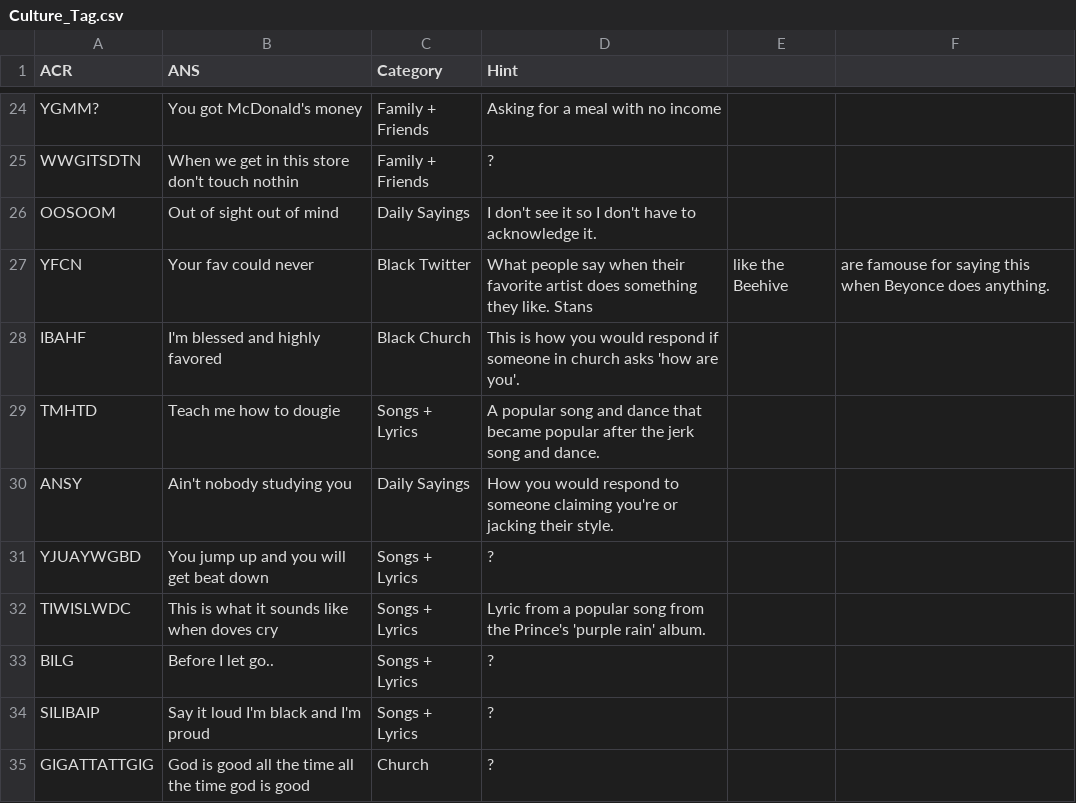
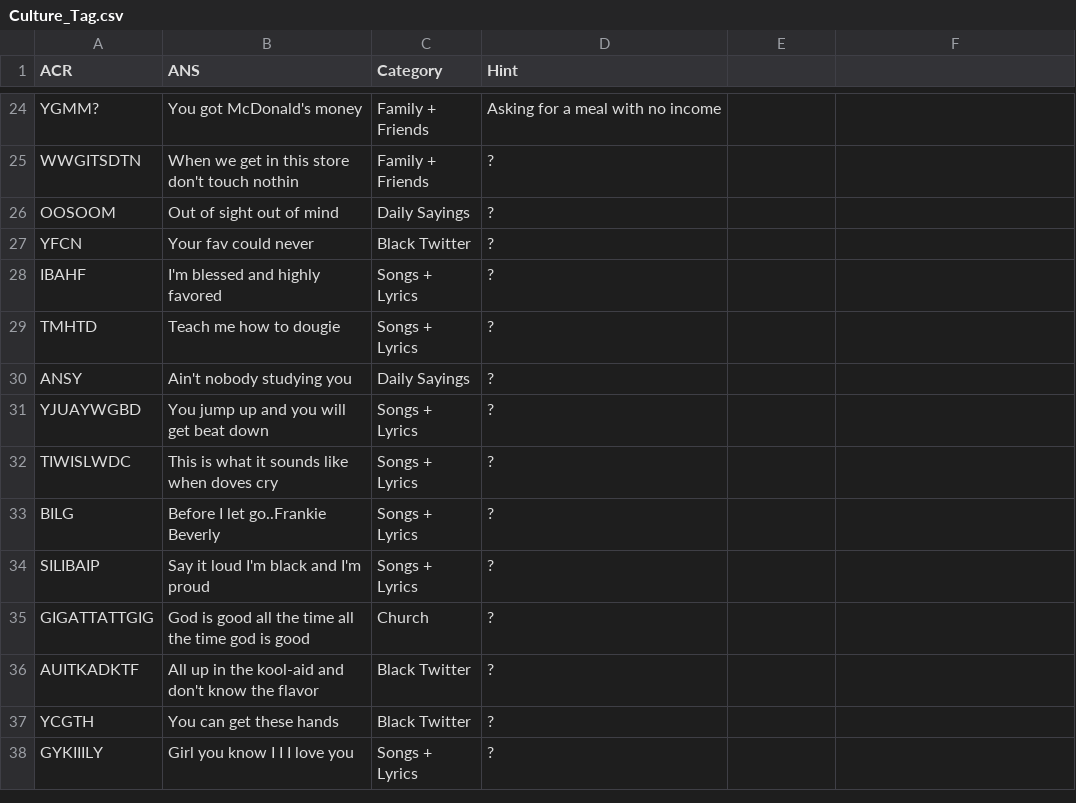
Before and after one commit to chinempc/CultureTags-Game, a CSV file: Culture_Tag.csv, drawn as a sheet; only a part is shown, gaps mark what is left out; the shorter side is filled out with more unchanged rows; the diff names each change by its address in the sheet, - before the commit and + after, or states it on an @@ line.

Commit message:
test

```diff
--- a/Culture_Tag.csv
+++ b/Culture_Tag.csv
-D26 (Hint): I don't see it so I don't have to acknowledge it.
+D26 (Hint): ?
-D27 (Hint): What people say when their favorite artist does something they like. Stans
+D27 (Hint): ?
-E27: like the Beehive
+E27: (empty)
-F27: are famouse for saying this when Beyonce does anything.
+F27: (empty)
-C28 (Category): Black Church
+C28 (Category): Songs + Lyrics
-D28 (Hint): This is how you would respond if someone in church asks 'how are you'.
+D28 (Hint): ?
-D29 (Hint): A popular song and dance that became popular after the jerk song and dance.
+D29 (Hint): ?
-D30 (Hint): How you would respond to someone claiming you're or jacking their style.
+D30 (Hint): ?
-D32 (Hint): Lyric from a popular song from the Prince's 'purple rain' album.
+D32 (Hint): ?
-B33 (ANS): Before I let go..
+B33 (ANS): Before I let go..Frankie Beverly
```
